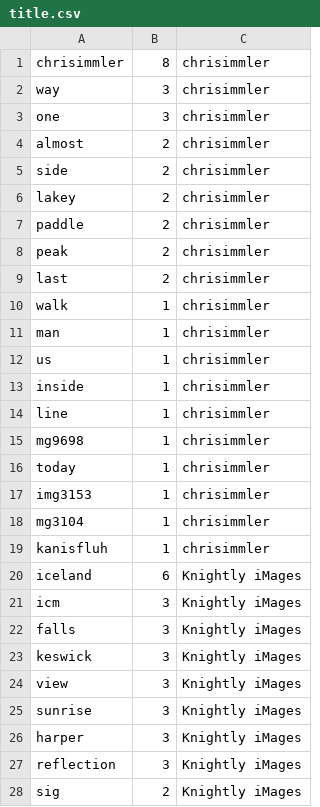
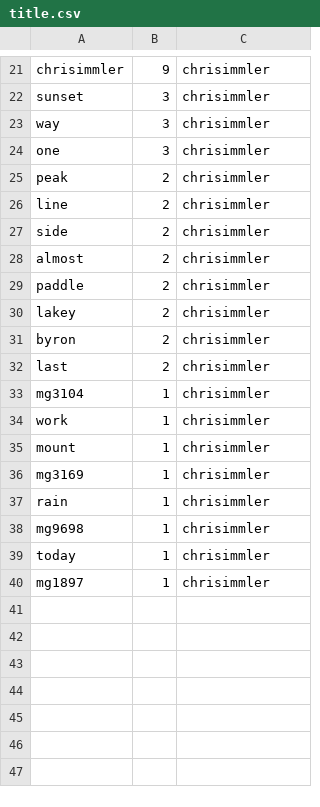
Before and after one commit to haojing9058/FlickrMatch, a CSV file: static/title.csv, drawn as a sheet; only a part is shown, gaps mark what is left out; the diff covers the shown part only.

```diff
--- a/static/title.csv
+++ b/static/title.csv
@@ -1,28 +21,20 @@
-chrisimmler,8,chrisimmler
+chrisimmler,9,chrisimmler
+sunset,3,chrisimmler
 way,3,chrisimmler
 one,3,chrisimmler
+peak,2,chrisimmler
+line,2,chrisimmler
+side,2,chrisimmler
 almost,2,chrisimmler
-side,2,chrisimmler
+paddle,2,chrisimmler
 lakey,2,chrisimmler
-paddle,2,chrisimmler
-peak,2,chrisimmler
+byron,2,chrisimmler
 last,2,chrisimmler
-walk,1,chrisimmler
-man,1,chrisimmler
-us,1,chrisimmler
-inside,1,chrisimmler
-line,1,chrisimmler
+mg3104,1,chrisimmler
+work,1,chrisimmler
+mount,1,chrisimmler
+mg3169,1,chrisimmler
+rain,1,chrisimmler
 mg9698,1,chrisimmler
 today,1,chrisimmler
-img3153,1,chrisimmler
-mg3104,1,chrisimmler
-kanisfluh,1,chrisimmler
-iceland,6,Knightly iMages
-icm,3,Knightly iMages
-falls,3,Knightly iMages
-keswick,3,Knightly iMages
-view,3,Knightly iMages
-sunrise,3,Knightly iMages
-harper,3,Knightly iMages
-reflection,3,Knightly iMages
-sig,2,Knightly iMages
+mg1897,1,chrisimmler
```
Also changed, not shown: 20 added rows and 11 removed rows elsewhere in this file, static/description.csv, static/geo.csv, 5 other files.
